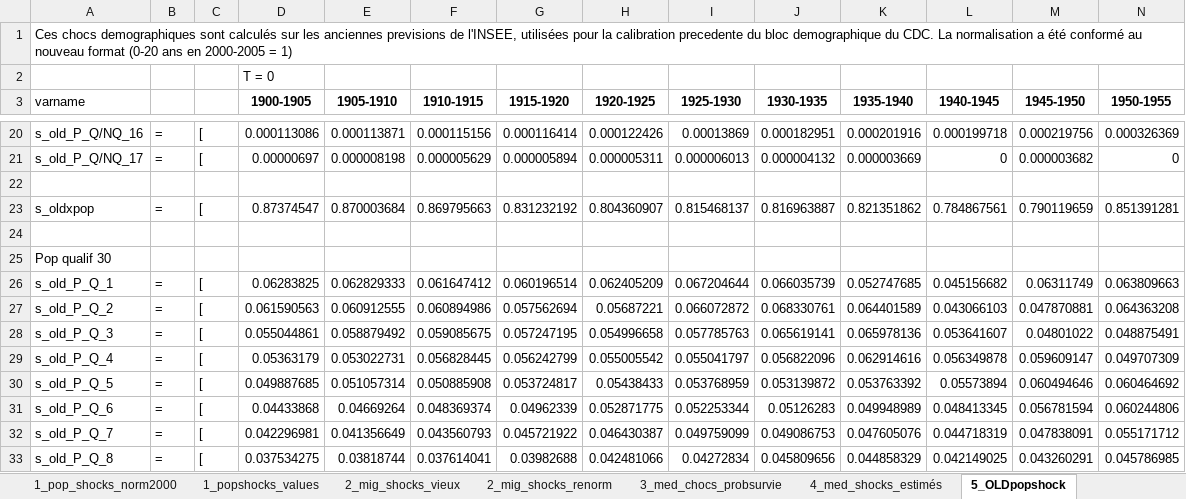
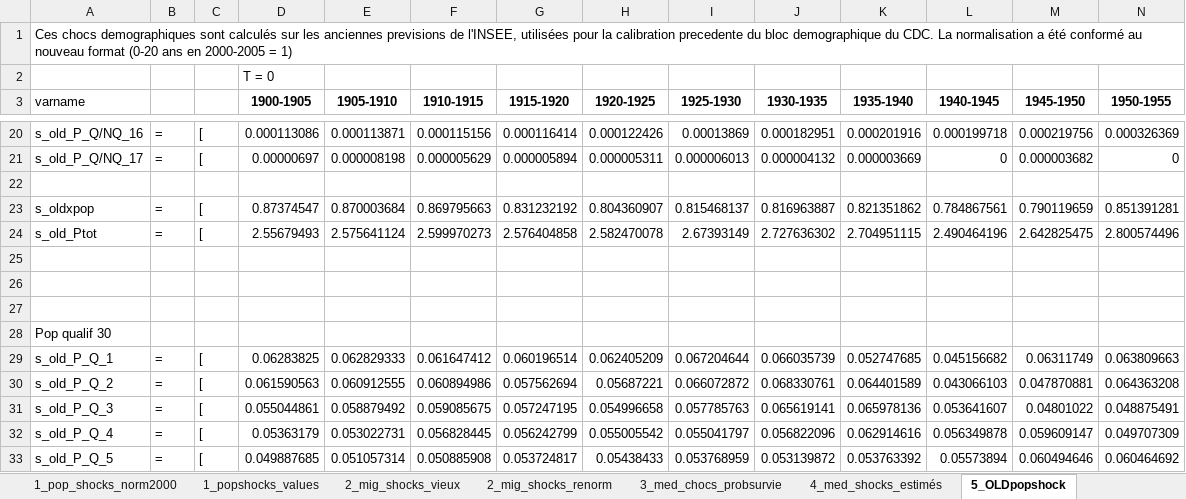
Before and after one commit to kevingenna-arch/cdc_model, an Excel workbook: all_shocks.xlsx, sheet 5_OLDpopshock, drawn as a sheet; only a part is shown, gaps mark what is left out; the shorter side is filled out with more unchanged rows; values as stored, in another font and other column widths than the file's, no borders; rows hold the shown columns only; the diff names each change by its address in the sheet, - before the commit and + after, or states it on an @@ line.

```diff
--- a/all_shocks.xlsx (sheet 5_OLDpopshock)
+++ b/all_shocks.xlsx (sheet 5_OLDpopshock)
+row 24: s_old_Ptot | = | [ | 2.55679493 | 2.575641124 | 2.599970273 | 2.576404858 | 2.582470078 | 2.67393149 | 2.727636302 | 2.704951115 | 2.490464196 | 2.642825475 | 2.800574496
+row 25: (empty)
+row 26: (empty)
```
Also changed, not shown: other sheet tabs, 17 other files.
